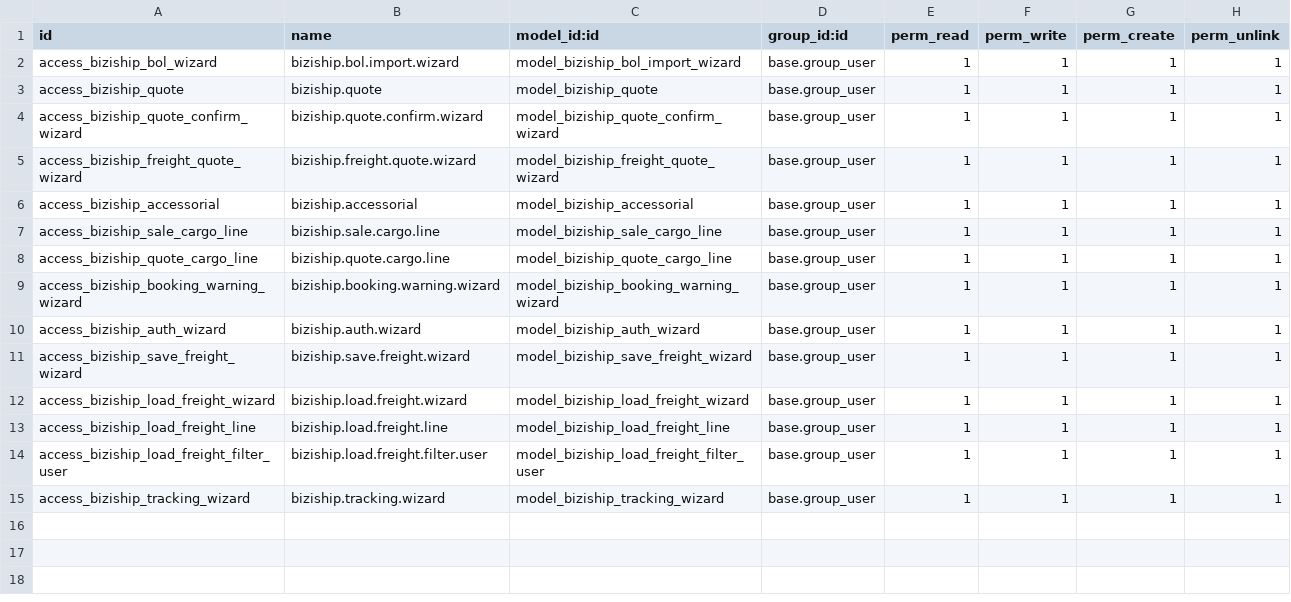
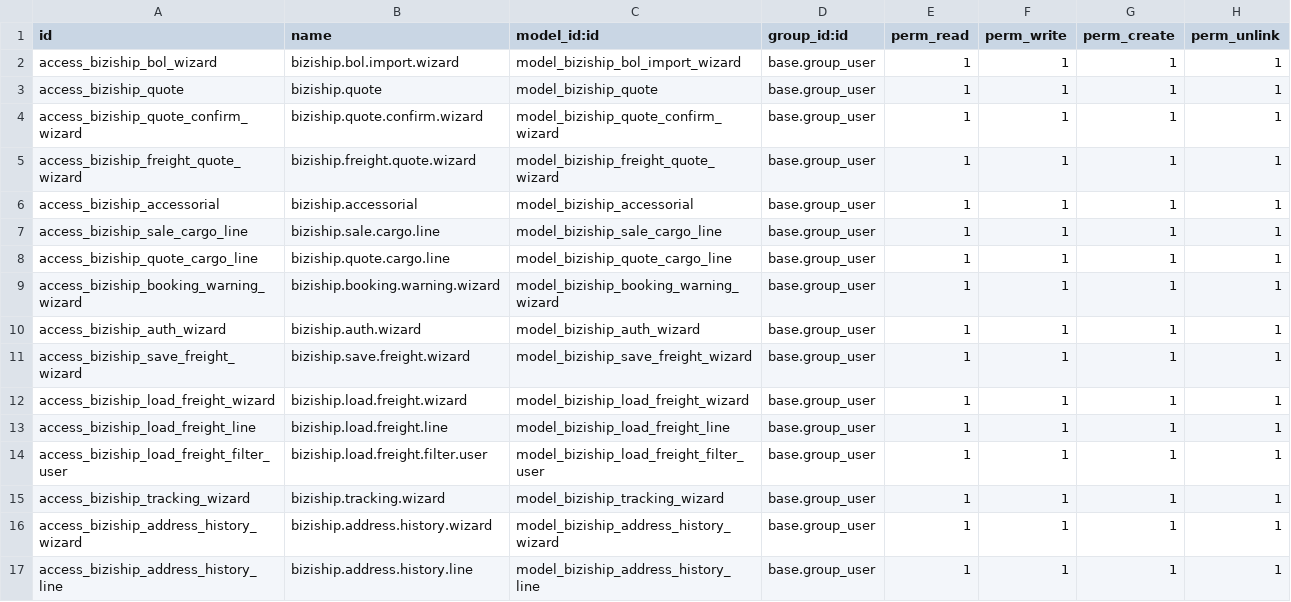
Before and after one commit to veez77/BiziShipOnOdoo1, a CSV file: security/ir.model.access.csv, drawn as a sheet.

```diff
--- a/security/ir.model.access.csv
+++ b/security/ir.model.access.csv
@@ -15 +15,3 @@ access_biziship_load_freight_filter_user,biziship.load.freight.filter.user,model
 access_biziship_tracking_wizard,biziship.tracking.wizard,model_biziship_tracking_wizard,base.group_user,1,1,1,1
+access_biziship_address_history_wizard,biziship.address.history.wizard,model_biziship_address_history_wizard,base.group_user,1,1,1,1
+access_biziship_address_history_line,biziship.address.history.line,model_biziship_address_history_line,base.group_user,1,1,1,1
```
Also changed, not shown: 6 other files.
